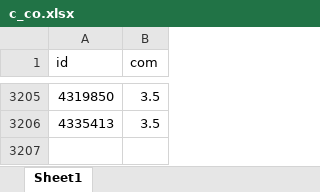
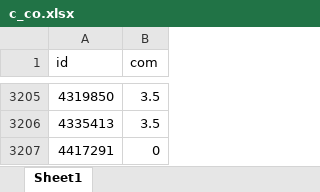
Before and after one commit to janassov-bex/oz-fmh, an Excel workbook: c_co.xlsx, sheet Sheet1, drawn as a sheet; only a part is shown, gaps mark what is left out; values as stored, in another font and other column widths than the file's, no borders; the diff names each change by its address in the sheet, - before the commit and + after, or states it on an @@ line.

```diff
--- a/c_co.xlsx (sheet Sheet1)
+++ b/c_co.xlsx (sheet Sheet1)
+row 3207: 4417291 | 0
```
Also changed, not shown: cs.xlsx, 1 other file.
